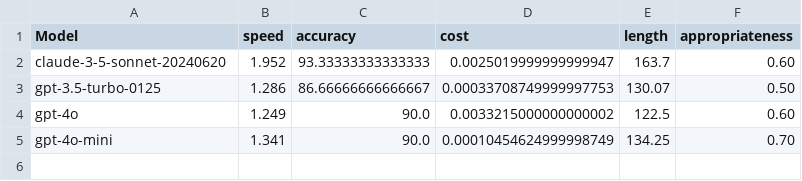
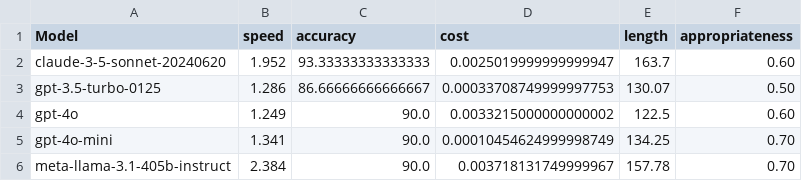
Before and after one commit to enterprisebot-community/BASIC-genai-benchmark, a CSV file: results/basic-dataset-2/Final_BASIC_Rankings.csv, drawn as a sheet.

Commit message:
add llama 3.1 405b results

```diff
--- a/results/basic-dataset-2/Final_BASIC_Rankings.csv
+++ b/results/basic-dataset-2/Final_BASIC_Rankings.csv
@@ -5 +5,2 @@ gpt-4o,1.249,90.0,0.0033215000000000002,122.5,0.60
 gpt-4o-mini,1.341,90.0,0.00010454624999998749,134.25,0.70
+meta-llama-3.1-405b-instruct,2.384,90.0,0.003718131749999967,157.78,0.70
```
Also changed, not shown: 1 other file.
